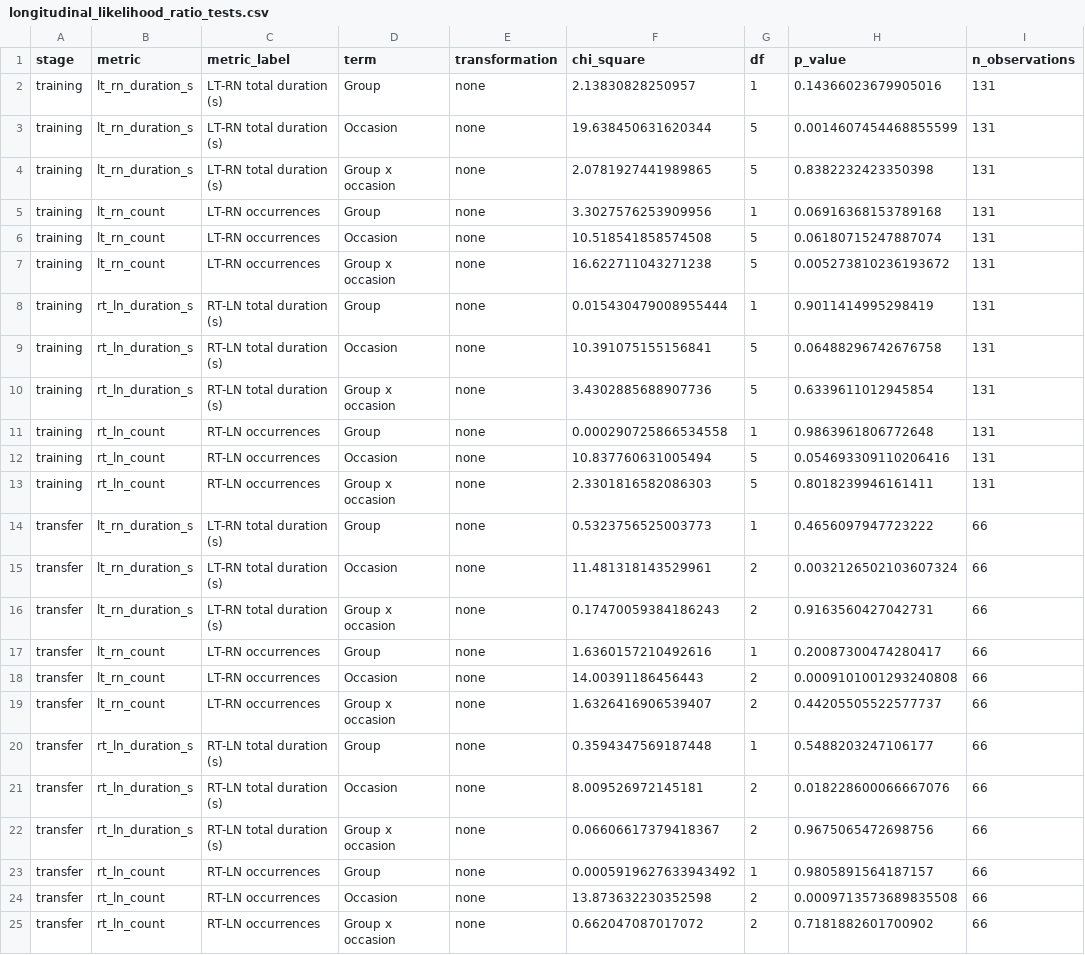
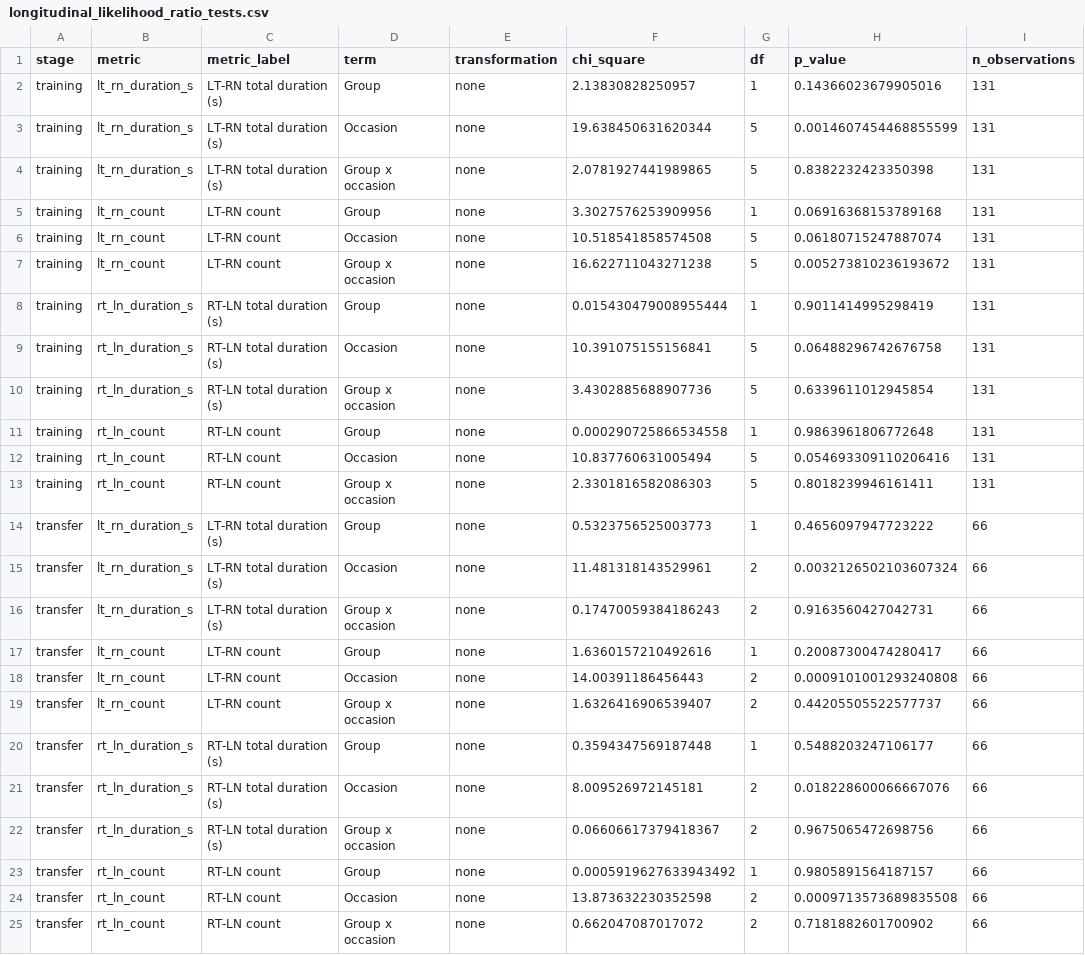
Before and after one commit to ywdreamchaser/bimanual-coordination-laparoscopic-suturing, a CSV file: outputs/tables/longitudinal_likelihood_ratio_tests.csv, drawn as a sheet; only a part is shown; the diff names each change by its address in the sheet, - before the commit and + after, or states it on an @@ line.

```diff
--- a/outputs/tables/longitudinal_likelihood_ratio_tests.csv
+++ b/outputs/tables/longitudinal_likelihood_ratio_tests.csv
-C5:C7 (metric_label): LT-RN occurrences
+C5:C7 (metric_label): LT-RN count
-C11:C13 (metric_label): RT-LN occurrences
+C11:C13 (metric_label): RT-LN count
-C17:C19 (metric_label): LT-RN occurrences
+C17:C19 (metric_label): LT-RN count
-C23:C25 (metric_label): RT-LN occurrences
+C23:C25 (metric_label): RT-LN count
```
Also changed, not shown: data/analysis_input.csv, outputs/source_data/Fig4_training_LT_RN_count.csv, 53 other files.
